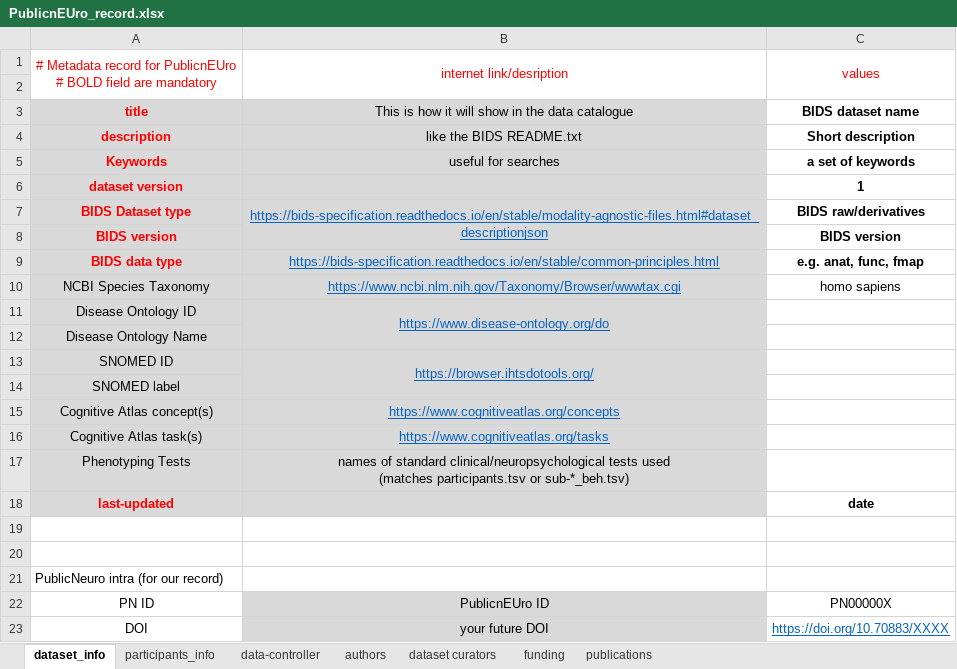
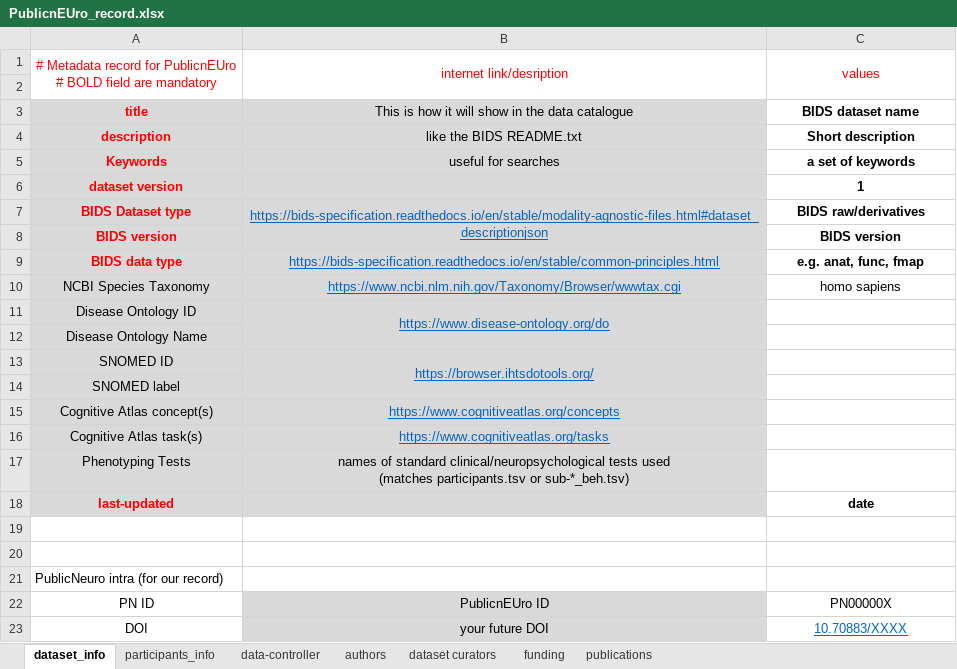
Before and after one commit to Public-nEUro/DataCatalogue, an Excel workbook: import/PublicnEUro_record.xlsx, sheet dataset_info, drawn as a sheet; values as stored, in another font and other column widths than the file's, no borders; the diff names each change by its address in the sheet, - before the commit and + after, or states it on an @@ line.

```diff
--- a/import/PublicnEUro_record.xlsx (sheet dataset_info)
+++ b/import/PublicnEUro_record.xlsx (sheet dataset_info)
-C23: https://doi.org/10.70883/XXXX
+C23: 10.70883/XXXX
```
Also changed, not shown: import/data_import/MarkerlessProspectiveMoCo/record_rawData.xlsx.
